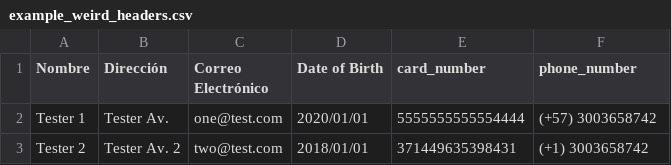
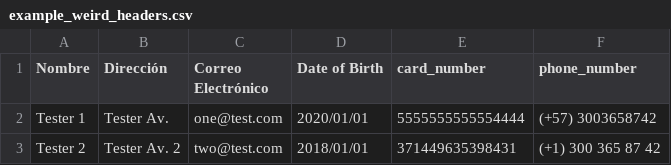
Before and after one commit to hepu/contacts-importer, a CSV file: example_weird_headers.csv, drawn as a sheet.

```diff
--- a/example_weird_headers.csv
+++ b/example_weird_headers.csv
@@ -2,2 +2,2 @@ Nombre,Dirección,Correo Electrónico,Date of Birth,card_number,phone_number
 Tester 1,Tester Av.,one@test.com,2020/01/01,5555555555554444,(+57) 3003658742
-Tester 2,Tester Av. 2,two@test.com,2018/01/01,371449635398431,(+1) 3003658742
+Tester 2,Tester Av. 2,two@test.com,2018/01/01,371449635398431,(+1) 300 365 87 42
```
Also changed, not shown: example_happy_path.csv, 26 other files.
